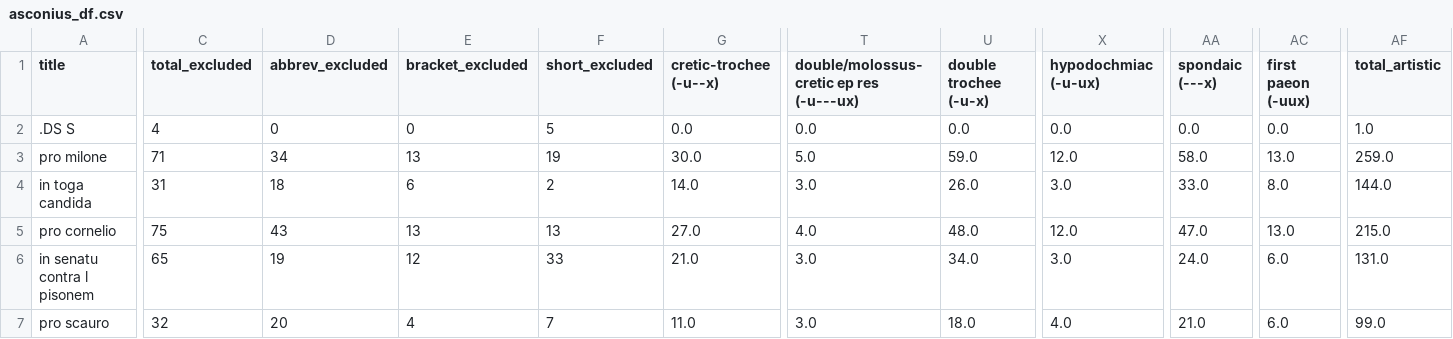
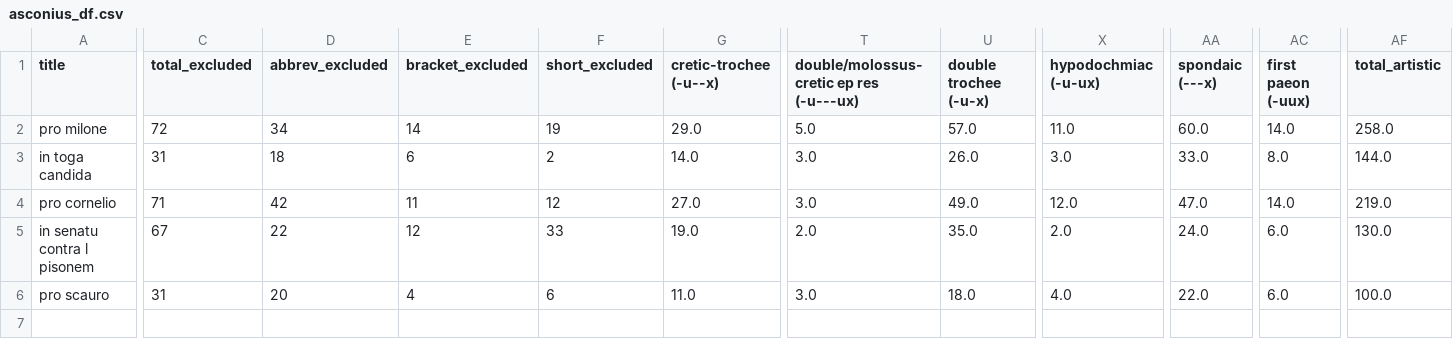
Before and after one commit to TylerKirby/latin-prose-rhythm, a CSV file: data/asconius_df.csv, drawn as a sheet; only a part is shown, gaps mark what is left out; removed rows and columns are numbered as before the commit, all else as after; rows hold the shown columns only; the diff covers the shown part only; the diff names each change by its address in the sheet, - before the commit and + after, or states it on an @@ line.

```diff
--- a/data/asconius_df.csv
+++ b/data/asconius_df.csv
-row 2: .DS S | 4 | 0 | 0 | 5 | 0.0 | 0.0 | 0.0 | 0.0 | 0.0 | 0.0 | 1.0
-C2 (total_excluded): 71
+C2 (total_excluded): 72
-E2 (bracket_excluded): 13
+E2 (bracket_excluded): 14
-G2 (cretic-trochee (-u--x)): 30.0
+G2 (cretic-trochee (-u--x)): 29.0
-U2 (double trochee (-u-x)): 59.0
+U2 (double trochee (-u-x)): 57.0
-X2 (hypodochmiac (-u-ux)): 12.0
+X2 (hypodochmiac (-u-ux)): 11.0
-AA2 (spondaic (---x)): 58.0
+AA2 (spondaic (---x)): 60.0
-AC2 (first paeon (-uux)): 13.0
+AC2 (first paeon (-uux)): 14.0
-AF2 (total_artistic): 259.0
+AF2 (total_artistic): 258.0
-C4 (total_excluded): 75
+C4 (total_excluded): 71
-D4 (abbrev_excluded): 43
+D4 (abbrev_excluded): 42
-E4 (bracket_excluded): 13
+E4 (bracket_excluded): 11
-F4 (short_excluded): 13
+F4 (short_excluded): 12
-T4: 4.0
+T4: 3.0
-U4 (double trochee (-u-x)): 48.0
+U4 (double trochee (-u-x)): 49.0
-AC4 (first paeon (-uux)): 13.0
+AC4 (first paeon (-uux)): 14.0
-AF4 (total_artistic): 215.0
+AF4 (total_artistic): 219.0
-C5 (total_excluded): 65
+C5 (total_excluded): 67
-D5 (abbrev_excluded): 19
+D5 (abbrev_excluded): 22
-G5 (cretic-trochee (-u--x)): 21.0
+G5 (cretic-trochee (-u--x)): 19.0
-T5: 3.0
+T5: 2.0
-U5 (double trochee (-u-x)): 34.0
+U5 (double trochee (-u-x)): 35.0
-X5 (hypodochmiac (-u-ux)): 3.0
+X5 (hypodochmiac (-u-ux)): 2.0
-AF5 (total_artistic): 131.0
+AF5 (total_artistic): 130.0
-C6 (total_excluded): 32
+C6 (total_excluded): 31
-F6 (short_excluded): 7
+F6 (short_excluded): 6
-AA6 (spondaic (---x)): 21.0
+AA6 (spondaic (---x)): 22.0
-AF6 (total_artistic): 99.0
+AF6 (total_artistic): 100.0
```
Also changed, not shown: 8 edited cells elsewhere in this file, data/asconius_rhythms.csv, data/caesar_df.csv, 22 other files.
